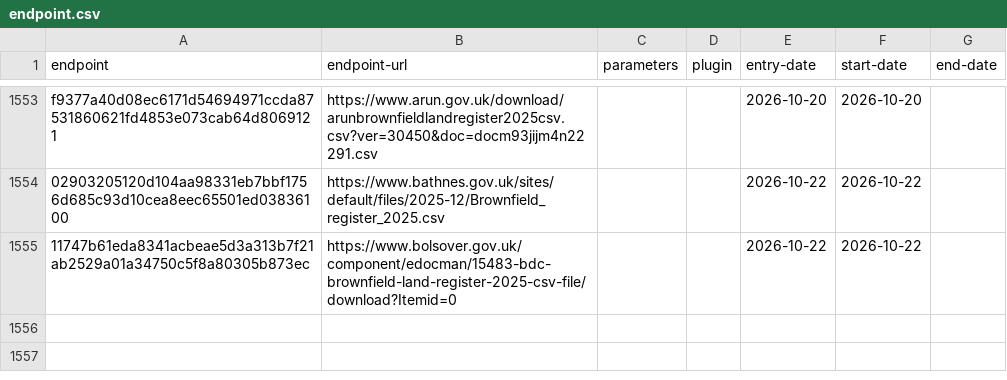
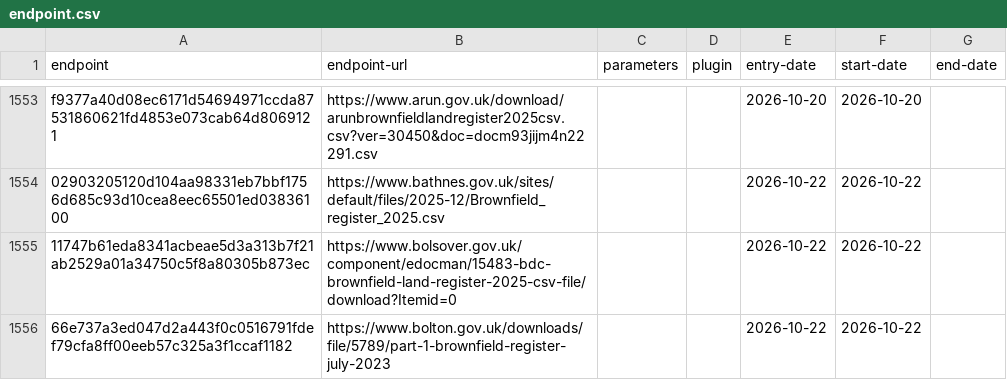
Before and after one commit to digital-land/config, a CSV file: collection/brownfield-land/endpoint.csv, drawn as a sheet; only a part is shown, gaps mark what is left out; the diff names each change by its address in the sheet, - before the commit and + after, or states it on an @@ line.

```diff
--- a/collection/brownfield-land/endpoint.csv
+++ b/collection/brownfield-land/endpoint.csv
+row 1556: 66e737a3ed047d2a443f0c0516791fdef79cfa8ff00eeb57c325a3f1ccaf1182 | https://www.bolton.gov.uk/downloads/file/5789/part-1-brownfield-register-july-2023 |  |  | 2026-10-22 | 2026-10-22
```
Also changed, not shown: collection/brownfield-land/source.csv, pipeline/brownfield-land/entity-organisation.csv, 1 other file.
